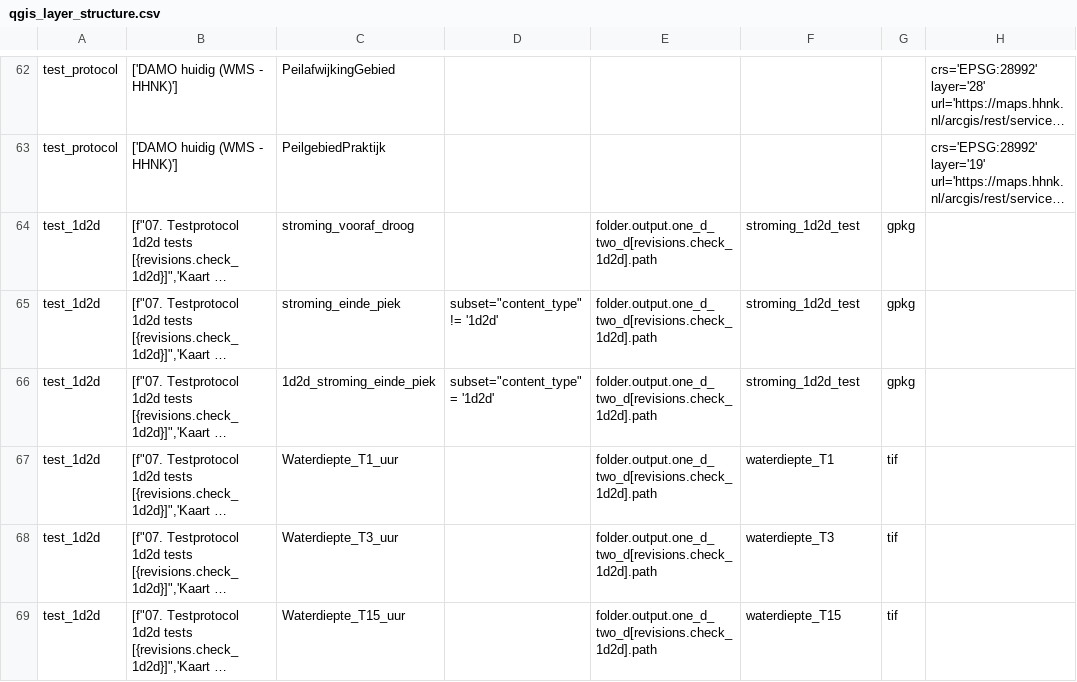
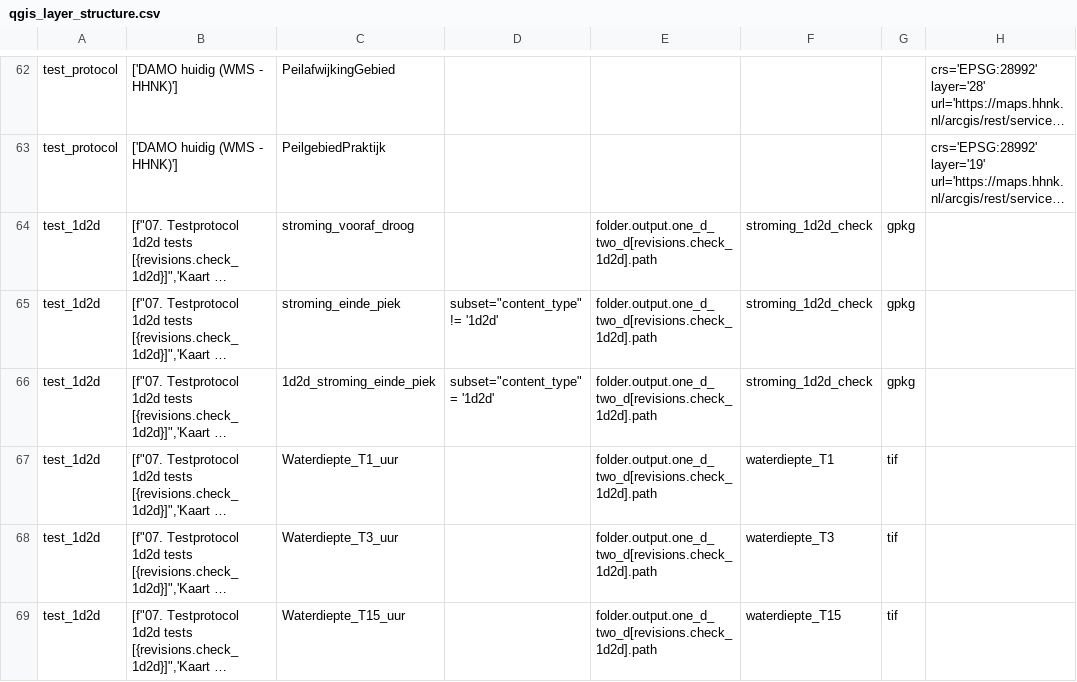
Before and after one commit to threedi/hhnk-threedi-tools, a CSV file: hhnk_threedi_tools/resources/qgis_layer_structure.csv, drawn as a sheet; only a part is shown, gaps mark what is left out; long unchanged cells end in …; the diff names each change by its address in the sheet, - before the commit and + after, or states it on an @@ line.

Commit message:
tests to checks

```diff
--- a/hhnk_threedi_tools/resources/qgis_layer_structure.csv
+++ b/hhnk_threedi_tools/resources/qgis_layer_structure.csv
-F64:F66: stroming_1d2d_test
+F64:F66: stroming_1d2d_check
```
Also changed, not shown: 5 other files.
